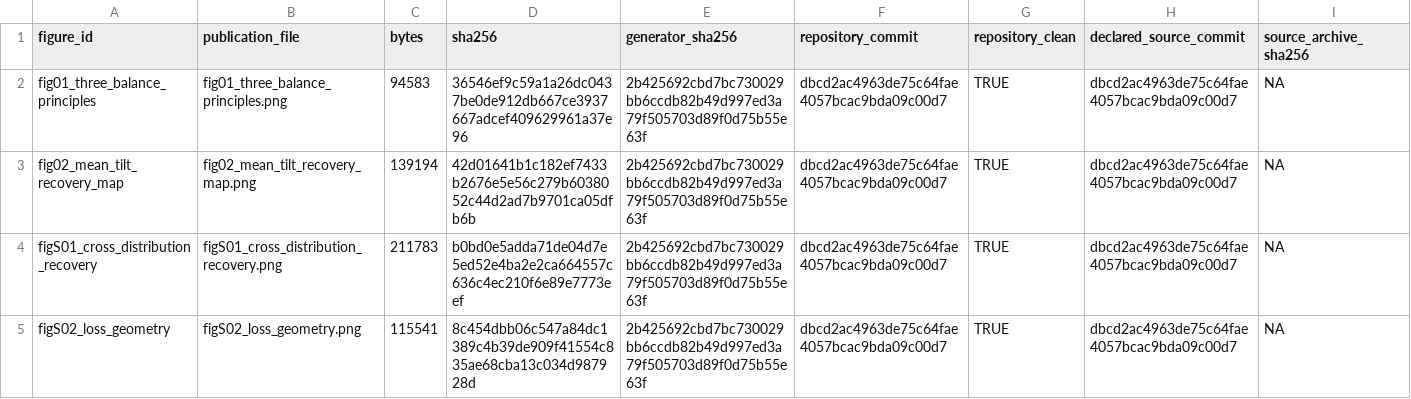
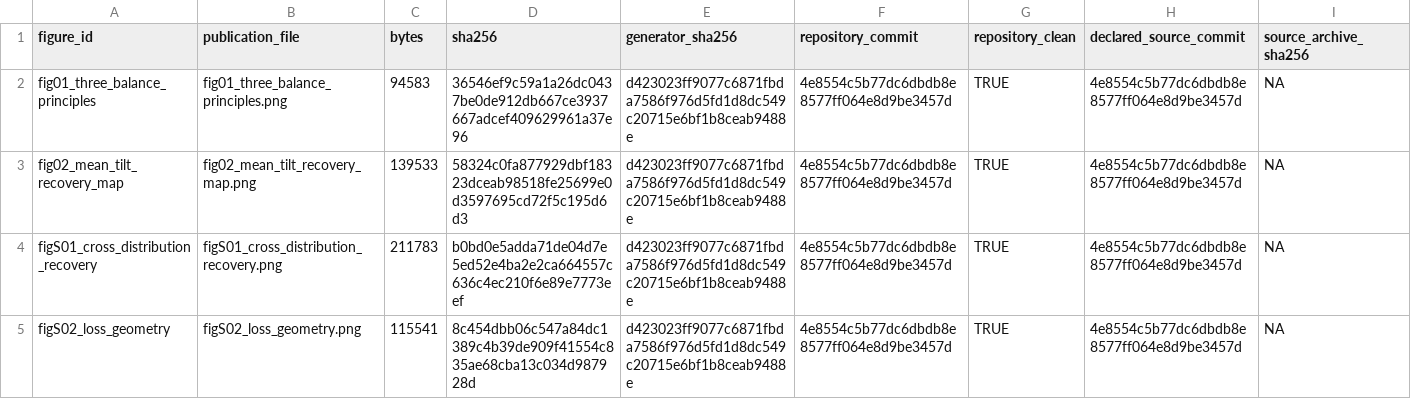
Before and after one commit to AntonioAPDL/RQR-GIBBS, a CSV file: figures/generated/rqr_theory_figure_provenance.csv, drawn as a sheet; only a part is shown; the diff names each change by its address in the sheet, - before the commit and + after, or states it on an @@ line.

Commit message:
Publish revised Figure 2 labels

```diff
--- a/figures/generated/rqr_theory_figure_provenance.csv
+++ b/figures/generated/rqr_theory_figure_provenance.csv
-E2:E5 (generator_sha256): 2b425692cbd7bc730029bb6ccdb82b49d997ed3a79f505703d89f0d75b55e63f
+E2:E5 (generator_sha256): d423023ff9077c6871fbda7586f976d5fd1d8dc549c20715e6bf1b8ceab9488e
-F2:F5 (repository_commit): dbcd2ac4963de75c64fae4057bcac9bda09c00d7
+F2:F5 (repository_commit): 4e8554c5b77dc6dbdb8e8577ff064e8d9be3457d
-H2:H5 (declared_source_commit): dbcd2ac4963de75c64fae4057bcac9bda09c00d7
+H2:H5 (declared_source_commit): 4e8554c5b77dc6dbdb8e8577ff064e8d9be3457d
-C3 (bytes): 139194
+C3 (bytes): 139533
-D3 (sha256): 42d01641b1c182ef7433b2676e5e56c279b6038052c44d2ad7b9701ca05dfb6b
+D3 (sha256): 58324c0fa877929dbf18323dceab98518fe25699e0d3597695cd72f5c195d6d3
```
Also changed, not shown: 1 other file.
